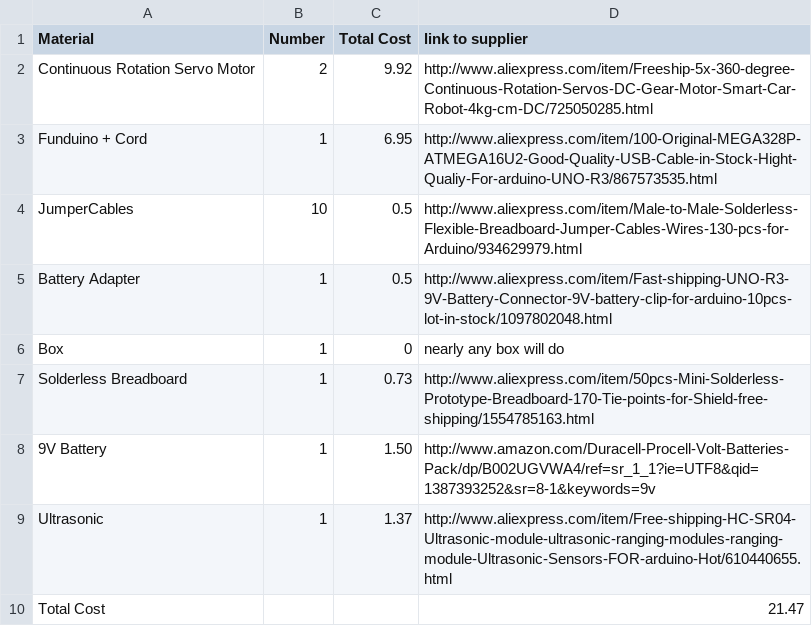
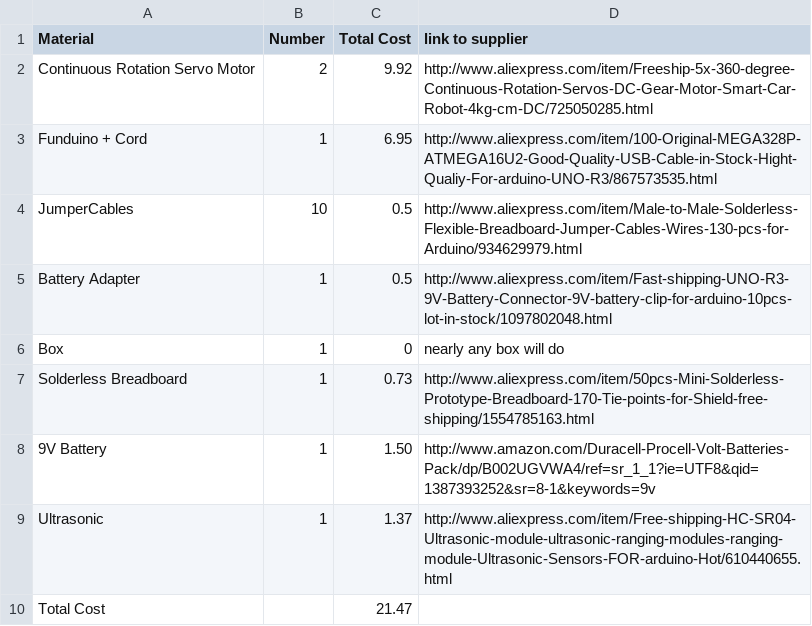
Before and after one commit to gskielian/Robox-Writeup, a CSV file: BOM_Ultrasonic.csv, drawn as a sheet.

Commit message:
Update BOM_Ultrasonic.csv

```diff
--- a/BOM_Ultrasonic.csv
+++ b/BOM_Ultrasonic.csv
@@ -9,2 +9,2 @@ Solderless Breadboard, 1, 0.73, http://www.aliexpress.com/item/50pcs-Mini-Solder
 Ultrasonic, 1, 1.37, http://www.aliexpress.com/item/Free-shipping-HC-SR04-Ultrasonic-module-ultrasonic-ranging-modules-ranging-module-Ultrasonic-Sensors-FOR-arduino-Hot/610440655.html
-Total Cost, , , 21.47
+Total Cost, , 21.47,
```
